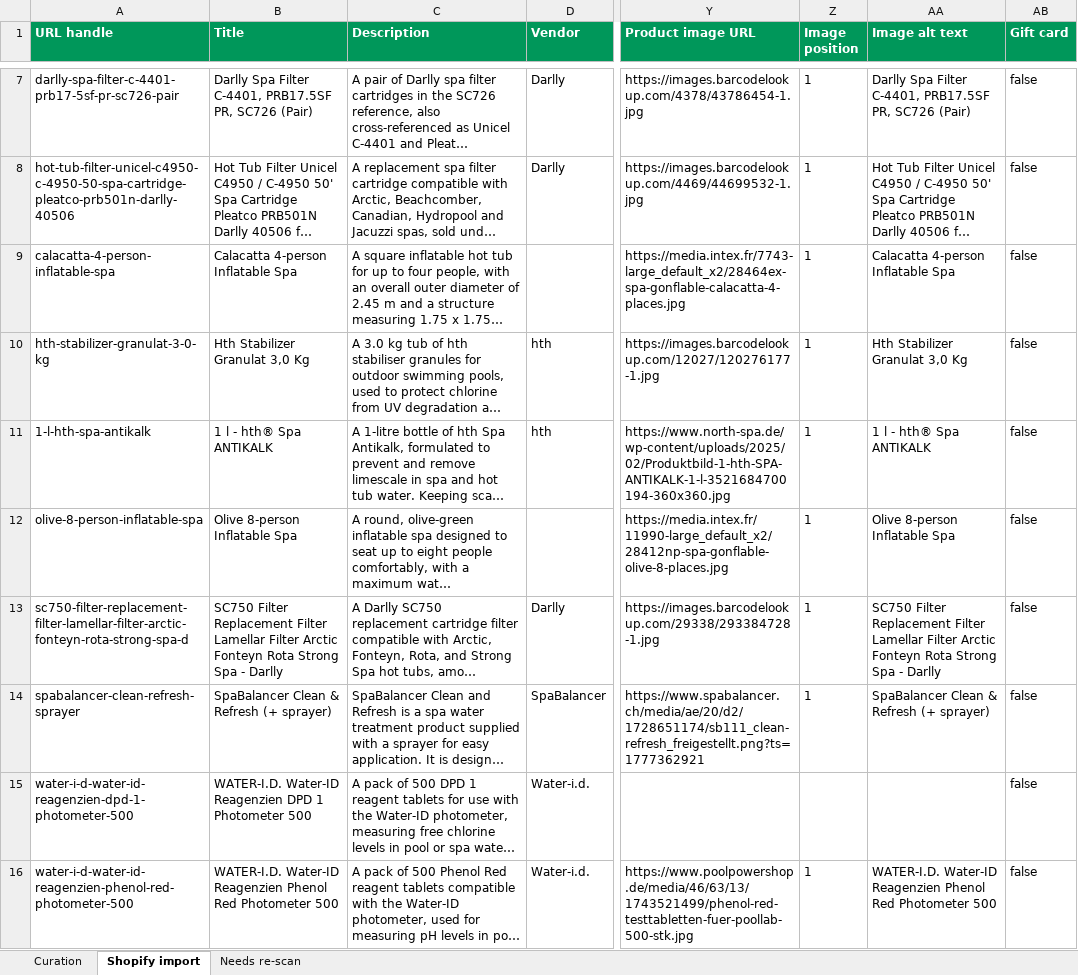
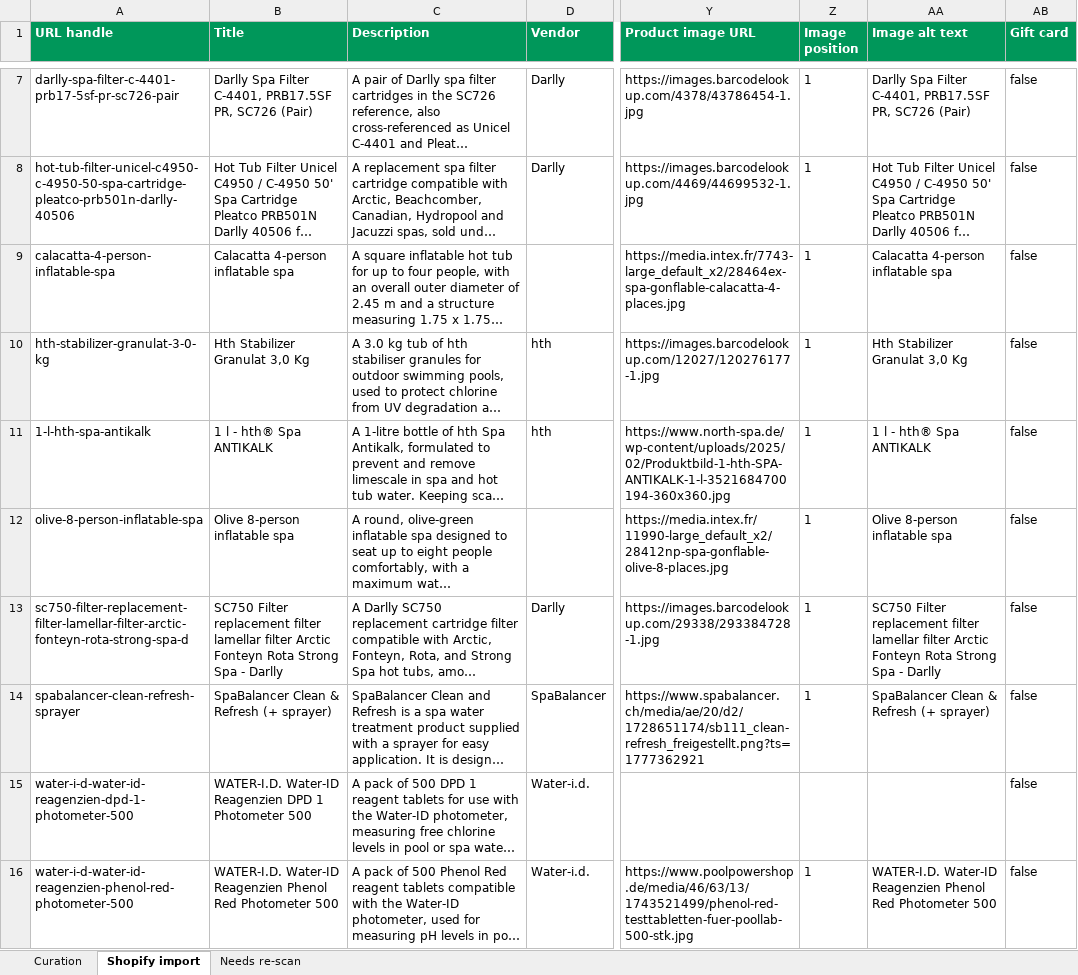
Before and after one commit to riccardotedesco9-debug/my-projects, an Excel workbook: projects/splashstore/docs/splashstore-scan-curation-260816.xlsx, sheet Shopify import, drawn as a sheet; only a part is shown, gaps mark what is left out; long unchanged cells end in …; values as stored, in another font and other column widths than the file's, no borders; the diff covers the shown part only; the diff names each change by its address in the sheet, - before the commit and + after, or states it on an @@ line.

```diff
--- a/projects/splashstore/docs/splashstore-scan-curation-260816.xlsx (sheet Shopify import)
+++ b/projects/splashstore/docs/splashstore-scan-curation-260816.xlsx (sheet Shopify import)
-B9 (Title): Calacatta 4-person Inflatable Spa
+B9 (Title): Calacatta 4-person inflatable spa
-AA9 (Image alt text): Calacatta 4-person Inflatable Spa
+AA9 (Image alt text): Calacatta 4-person inflatable spa
-B12 (Title): Olive 8-person Inflatable Spa
+B12 (Title): Olive 8-person inflatable spa
-AA12 (Image alt text): Olive 8-person Inflatable Spa
+AA12 (Image alt text): Olive 8-person inflatable spa
-B13 (Title): SC750 Filter Replacement Filter Lamellar Filter Arctic Fonteyn…
+B13 (Title): SC750 Filter replacement filter lamellar filter Arctic Fonteyn…
-AA13 (Image alt text): SC750 Filter Replacement Filter Lamellar Filter Arctic Fonteyn…
+AA13 (Image alt text): SC750 Filter replacement filter lamellar filter Arctic Fonteyn…
```
Also changed, not shown: 30 edited cells elsewhere in this sheet, sheet Curation, 8 other files.
